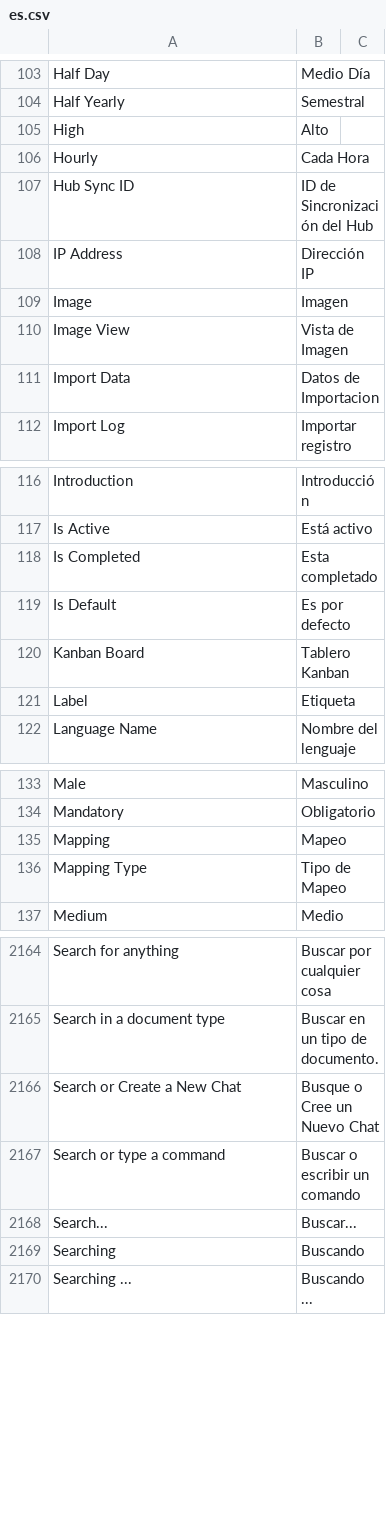
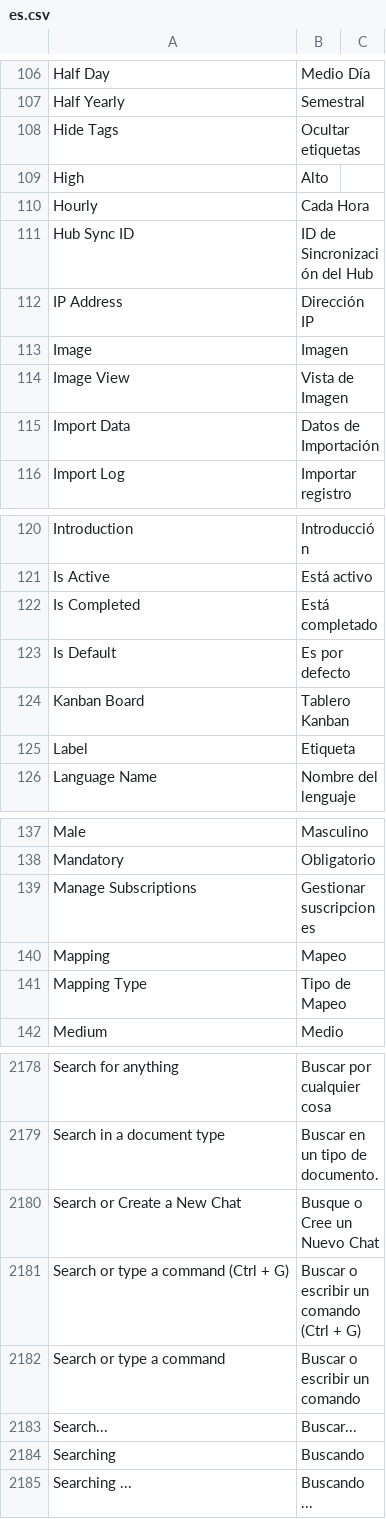
Before and after one commit to Dinext-pro/dinext_platform, a CSV file: frappe/translations/es.csv, drawn as a sheet; only a part is shown, gaps mark what is left out; the diff covers the shown part only.

```diff
--- a/frappe/translations/es.csv
+++ b/frappe/translations/es.csv
@@ -104,2 +107,3 @@ Half Day,Medio Día,
 Half Yearly,Semestral,
+Hide Tags,Ocultar etiquetas,
 High,Alto,
@@ -110,3 +114,3 @@ Image,Imagen,
 Image View,Vista de Imagen,
-Import Data,Datos de Importacion,
+Import Data,Datos de Importación,
 Import Log,Importar registro,
@@ -117,3 +121,3 @@ Introduction,Introducción,
 Is Active,Está activo,
-Is Completed,Esta completado,
+Is Completed,Está completado,
 Is Default,Es por defecto,
@@ -134,2 +138,3 @@ Male,Masculino,
 Mandatory,Obligatorio,
+Manage Subscriptions,Gestionar suscripciones,
 Mapping,Mapeo,
@@ -2166,2 +2180,3 @@ Search in a document type,Buscar en un tipo de documento.,
 Search or Create a New Chat,Busque o Cree un Nuevo Chat,
+Search or type a command (Ctrl + G),Buscar o escribir un comando (Ctrl + G),
 Search or type a command,Buscar o escribir un comando,
```
Also changed, not shown: 12 added rows and 4 edited cells elsewhere in this file.
